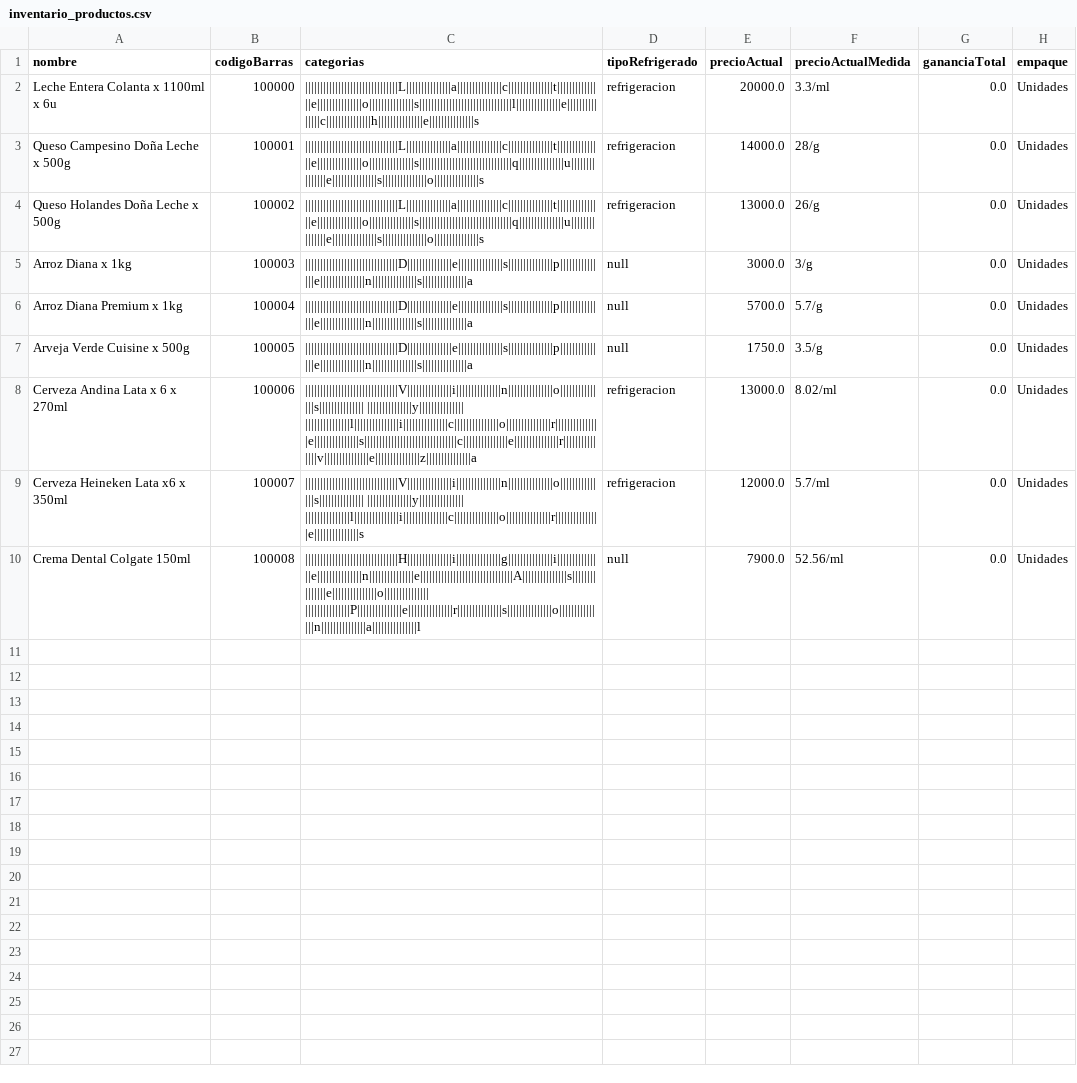
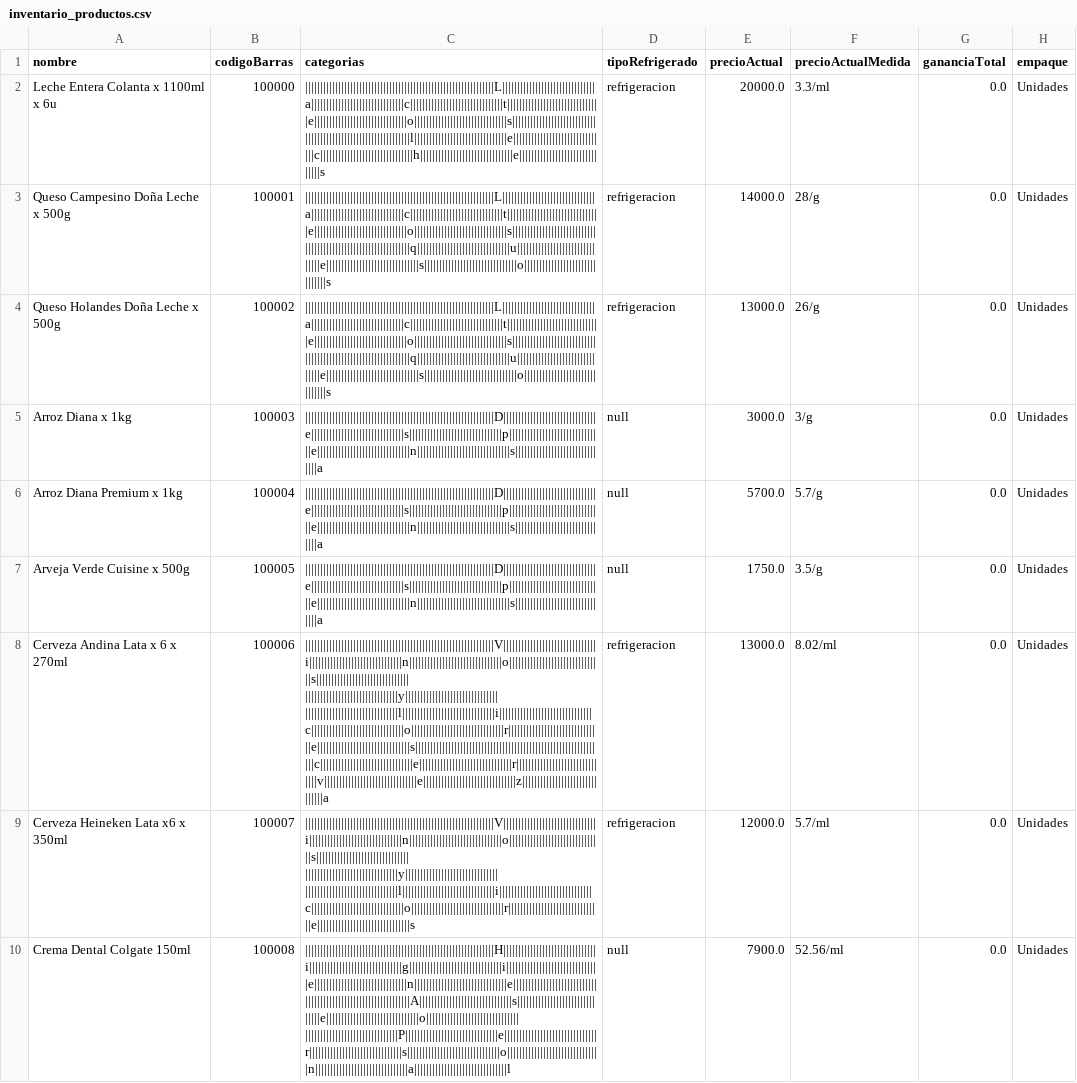
Before and after one commit to DPOO2021-2/Eclipse_Proyecto_1, a CSV file: archivos/inventario_productos.csv, drawn as a sheet; the diff names each change by its address in the sheet, - before the commit and + after, or states it on an @@ line.

```diff
--- a/archivos/inventario_productos.csv
+++ b/archivos/inventario_productos.csv
-C2 (categorias): |||||||||||||||||||||||||||||||L|||||||||||||||a|||||||||||||||c|||||||||||||||t|||||||||||||||e|||||||||||||||o|||||||||||||||s|||||||||||||||||||||||||||||||l|||||||||||||||e|||||||||||||||c|||||||||||||||h|||||||||||||||e|||||||||||||||s
+C2 (categorias): |||||||||||||||||||||||||||||||||||||||||||||||||||||||||||||||L|||||||||||||||||||||||||||||||a|||||||||||||||||||||||||||||||c|||||||||||||||||||||||||||||||t|||||||||||||||||||||||||||||||e|||||||||||||||||||||||||||||||o|||||||||||||||||||||||||||||||s|||||||||||||||||||||||||||||||||||||||||||||||||||||||||||||||l|||||||||||||||||||||||||||||||e|||||||||||||||||||||||||||||||c|||||||||||||||||||||||||||||||h|||||||||||||||||||||||||||||||e|||||||||||||||||||||||||||||||s
-C3:C4 (categorias): |||||||||||||||||||||||||||||||L|||||||||||||||a|||||||||||||||c|||||||||||||||t|||||||||||||||e|||||||||||||||o|||||||||||||||s|||||||||||||||||||||||||||||||q|||||||||||||||u|||||||||||||||e|||||||||||||||s|||||||||||||||o|||||||||||||||s
+C3:C4 (categorias): |||||||||||||||||||||||||||||||||||||||||||||||||||||||||||||||L|||||||||||||||||||||||||||||||a|||||||||||||||||||||||||||||||c|||||||||||||||||||||||||||||||t|||||||||||||||||||||||||||||||e|||||||||||||||||||||||||||||||o|||||||||||||||||||||||||||||||s|||||||||||||||||||||||||||||||||||||||||||||||||||||||||||||||q|||||||||||||||||||||||||||||||u|||||||||||||||||||||||||||||||e|||||||||||||||||||||||||||||||s|||||||||||||||||||||||||||||||o|||||||||||||||||||||||||||||||s
-C5:C7 (categorias): |||||||||||||||||||||||||||||||D|||||||||||||||e|||||||||||||||s|||||||||||||||p|||||||||||||||e|||||||||||||||n|||||||||||||||s|||||||||||||||a
+C5:C7 (categorias): |||||||||||||||||||||||||||||||||||||||||||||||||||||||||||||||D|||||||||||||||||||||||||||||||e|||||||||||||||||||||||||||||||s|||||||||||||||||||||||||||||||p|||||||||||||||||||||||||||||||e|||||||||||||||||||||||||||||||n|||||||||||||||||||||||||||||||s|||||||||||||||||||||||||||||||a
-C8 (categorias): |||||||||||||||||||||||||||||||V|||||||||||||||i|||||||||||||||n|||||||||||||||o|||||||||||||||s||||||||||||||| |||||||||||||||y||||||||||||||| |||||||||||||||l|||||||||||||||i|||||||||||||||c|||||||||||||||o|||||||||||||||r|||||||||||||||e|||||||||||||||s|||||||||||||||||||||||||||||||c|||||||||||||||e|||||||||||||||r|||||||||||||||v|||||||||||||||e|||||||||||||||z|||||||||||||||a
+C8 (categorias): |||||||||||||||||||||||||||||||||||||||||||||||||||||||||||||||V|||||||||||||||||||||||||||||||i|||||||||||||||||||||||||||||||n|||||||||||||||||||||||||||||||o|||||||||||||||||||||||||||||||s||||||||||||||||||||||||||||||| |||||||||||||||||||||||||||||||y||||||||||||||||||||||||||||||| |||||||||||||||||||||||||||||||l|||||||||||||||||||||||||||||||i|||||||||||||||||||||||||||||||c|||||||||||||||||||||||||||||||o|||||||||||||||||||||||||||||||r|||||||||||||||||||||||||||||||e|||||||||||||||||||||||||||||||s|||||||||||||||||||||||||||||||||||||||||||||||||||||||||||||||c|||||||||||||||||||||||||||||||e|||||||||||||||||||||||||||||||r|||||||||||||||||||||||||||||||v|||||||||||||||||||||||||||||||e|||||||||||||||||||||||||||||||z|||||||||||||||||||||||||||||||a
-C9 (categorias): |||||||||||||||||||||||||||||||V|||||||||||||||i|||||||||||||||n|||||||||||||||o|||||||||||||||s||||||||||||||| |||||||||||||||y||||||||||||||| |||||||||||||||l|||||||||||||||i|||||||||||||||c|||||||||||||||o|||||||||||||||r|||||||||||||||e|||||||||||||||s
+C9 (categorias): |||||||||||||||||||||||||||||||||||||||||||||||||||||||||||||||V|||||||||||||||||||||||||||||||i|||||||||||||||||||||||||||||||n|||||||||||||||||||||||||||||||o|||||||||||||||||||||||||||||||s||||||||||||||||||||||||||||||| |||||||||||||||||||||||||||||||y||||||||||||||||||||||||||||||| |||||||||||||||||||||||||||||||l|||||||||||||||||||||||||||||||i|||||||||||||||||||||||||||||||c|||||||||||||||||||||||||||||||o|||||||||||||||||||||||||||||||r|||||||||||||||||||||||||||||||e|||||||||||||||||||||||||||||||s
-C10 (categorias): |||||||||||||||||||||||||||||||H|||||||||||||||i|||||||||||||||g|||||||||||||||i|||||||||||||||e|||||||||||||||n|||||||||||||||e|||||||||||||||||||||||||||||||A|||||||||||||||s|||||||||||||||e|||||||||||||||o||||||||||||||| |||||||||||||||P|||||||||||||||e|||||||||||||||r|||||||||||||||s|||||||||||||||o|||||||||||||||n|||||||||||||||a|||||||||||||||l
+C10 (categorias): |||||||||||||||||||||||||||||||||||||||||||||||||||||||||||||||H|||||||||||||||||||||||||||||||i|||||||||||||||||||||||||||||||g|||||||||||||||||||||||||||||||i|||||||||||||||||||||||||||||||e|||||||||||||||||||||||||||||||n|||||||||||||||||||||||||||||||e|||||||||||||||||||||||||||||||||||||||||||||||||||||||||||||||A|||||||||||||||||||||||||||||||s|||||||||||||||||||||||||||||||e|||||||||||||||||||||||||||||||o||||||||||||||||||||||||||||||| |||||||||||||||||||||||||||||||P|||||||||||||||||||||||||||||||e|||||||||||||||||||||||||||||||r|||||||||||||||||||||||||||||||s|||||||||||||||||||||||||||||||o|||||||||||||||||||||||||||||||n|||||||||||||||||||||||||||||||a|||||||||||||||||||||||||||||||l
```
Also changed, not shown: 4 other files.
